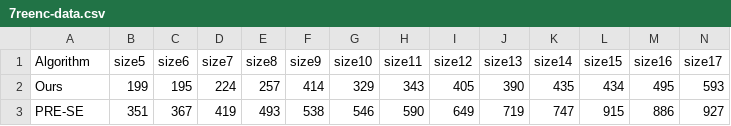
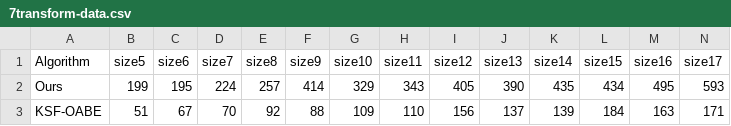
Before and after one commit to jintangWang/SnnuCode, a CSV file: data/compared-data/7transform-data.csv (was data/compared-data/7reenc-data.csv), drawn as a sheet; only a part is shown; removed rows and columns are numbered as before the commit, all else as after; rows hold the shown columns only; the diff names each change by its address in the sheet, - before the commit and + after, or states it on an @@ line.

```diff
--- a/data/compared-data/7reenc-data.csv
+++ b/data/compared-data/7transform-data.csv
-row 3: PRE-SE | 351 | 367 | 419 | 493 | 538 | 546 | 590 | 649 | 719 | 747 | 915 | 886 | 927
+row 3: KSF-OABE | 51 | 67 | 70 | 92 | 88 | 109 | 110 | 156 | 137 | 139 | 184 | 163 | 171
```
Also changed, not shown: data/compared-data/6search-data.csv, data/ksf_oabe_timing_data.csv, 4 other files.
